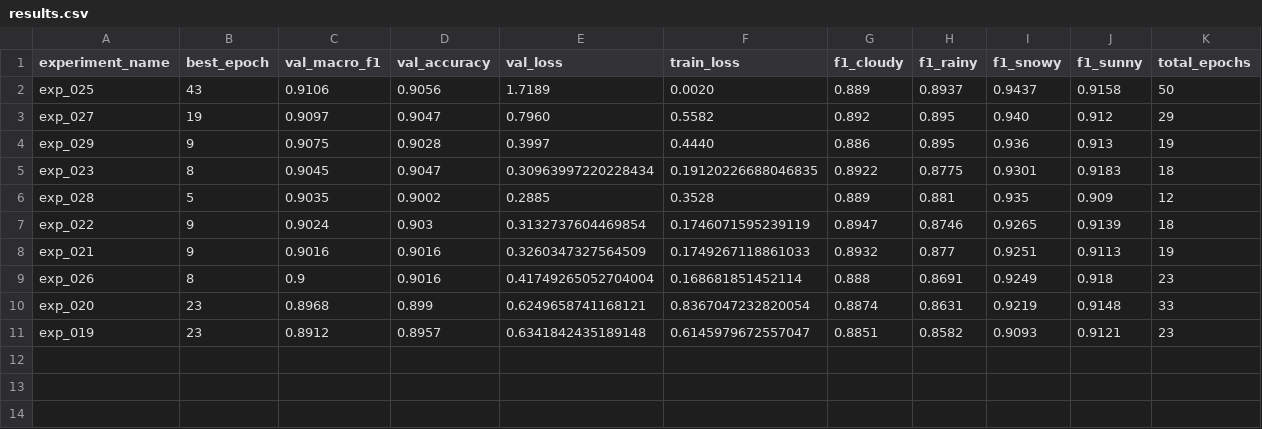
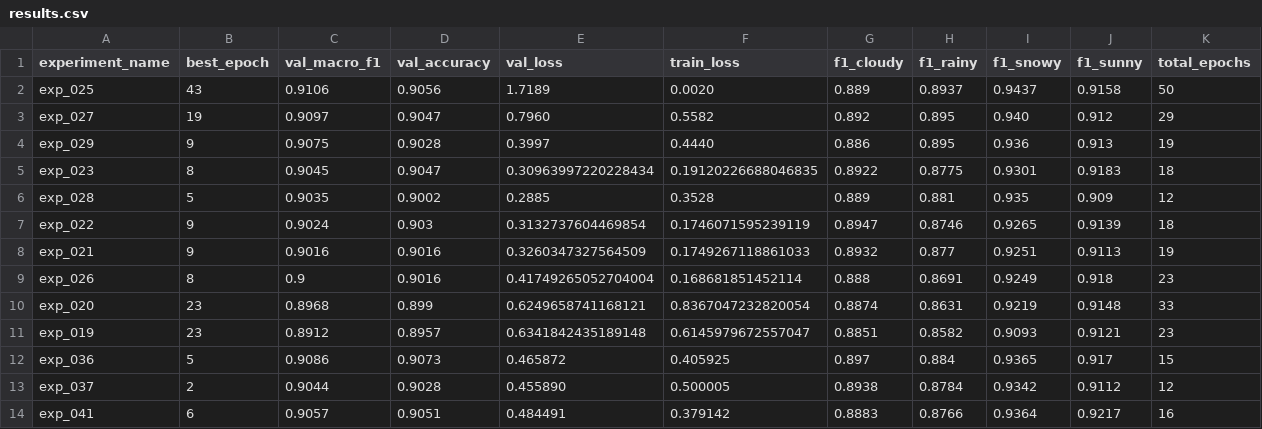
Before and after one commit to Luqhhh/weather-classification, a CSV file: experiments/results.csv, drawn as a sheet; the diff names each change by its address in the sheet, - before the commit and + after, or states it on an @@ line.

Commit message:
chore: add exp_036/037/041 results — ConvNeXt-Tiny LS d=0.3 multi-seed, d=0.2 rainy test

```diff
--- a/experiments/results.csv
+++ b/experiments/results.csv
+row 12: exp_036 | 5 | 0.9086 | 0.9073 | 0.465872 | 0.405925 | 0.897 | 0.884 | 0.9365 | 0.917 | 15
+row 13: exp_037 | 2 | 0.9044 | 0.9028 | 0.455890 | 0.500005 | 0.8938 | 0.8784 | 0.9342 | 0.9112 | 12
+row 14: exp_041 | 6 | 0.9057 | 0.9051 | 0.484491 | 0.379142 | 0.8883 | 0.8766 | 0.9364 | 0.9217 | 16
```
Also changed, not shown: 18 other files.
